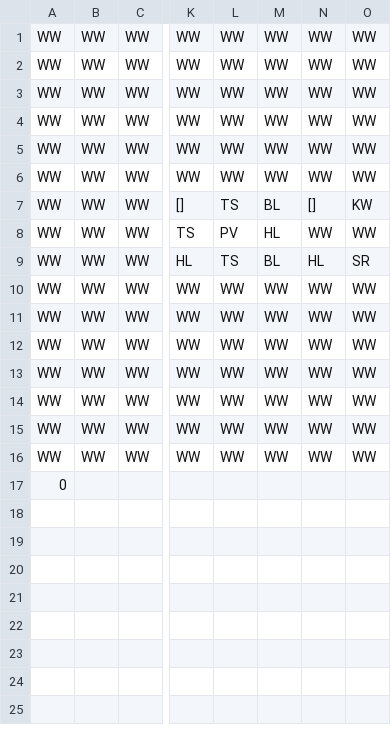
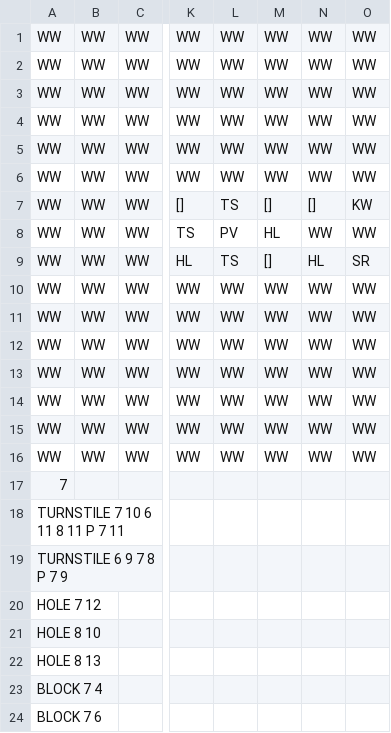
Before and after one commit to michaeldito/Kwirk, a CSV file: L8.csv, drawn as a sheet; only a part is shown, gaps mark what is left out; rows hold the shown columns only; the diff names each change by its address in the sheet, - before the commit and + after, or states it on an @@ line.

Commit message:
fixed block shifting, need to fix turnstiles overing holes temporarily

```diff
--- a/L8.csv
+++ b/L8.csv
-M7: BL
+M7: []
-M9: BL
+M9: []
-A17: 0
+A17: 7
+row 18: TURNSTILE 7 10 6 11 8 11 P 7 11
+row 19: TURNSTILE 6 9 7 8 P 7 9
+row 20: HOLE 7 12
+row 21: HOLE 8 10
+row 22: HOLE 8 13
+row 23: BLOCK 7 4
+row 24: BLOCK 7 6
```
Also changed, not shown: L13.csv, L6.csv, 6 other files.
